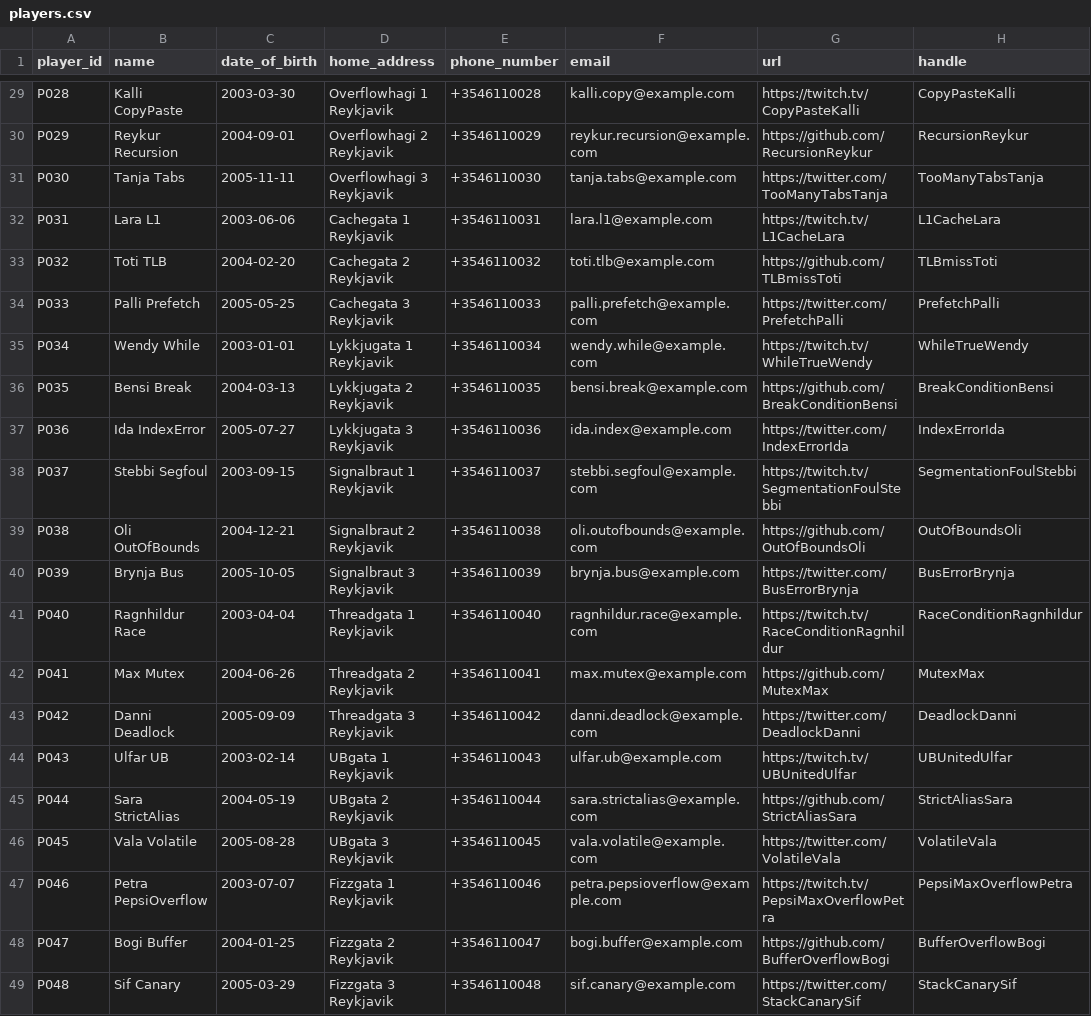
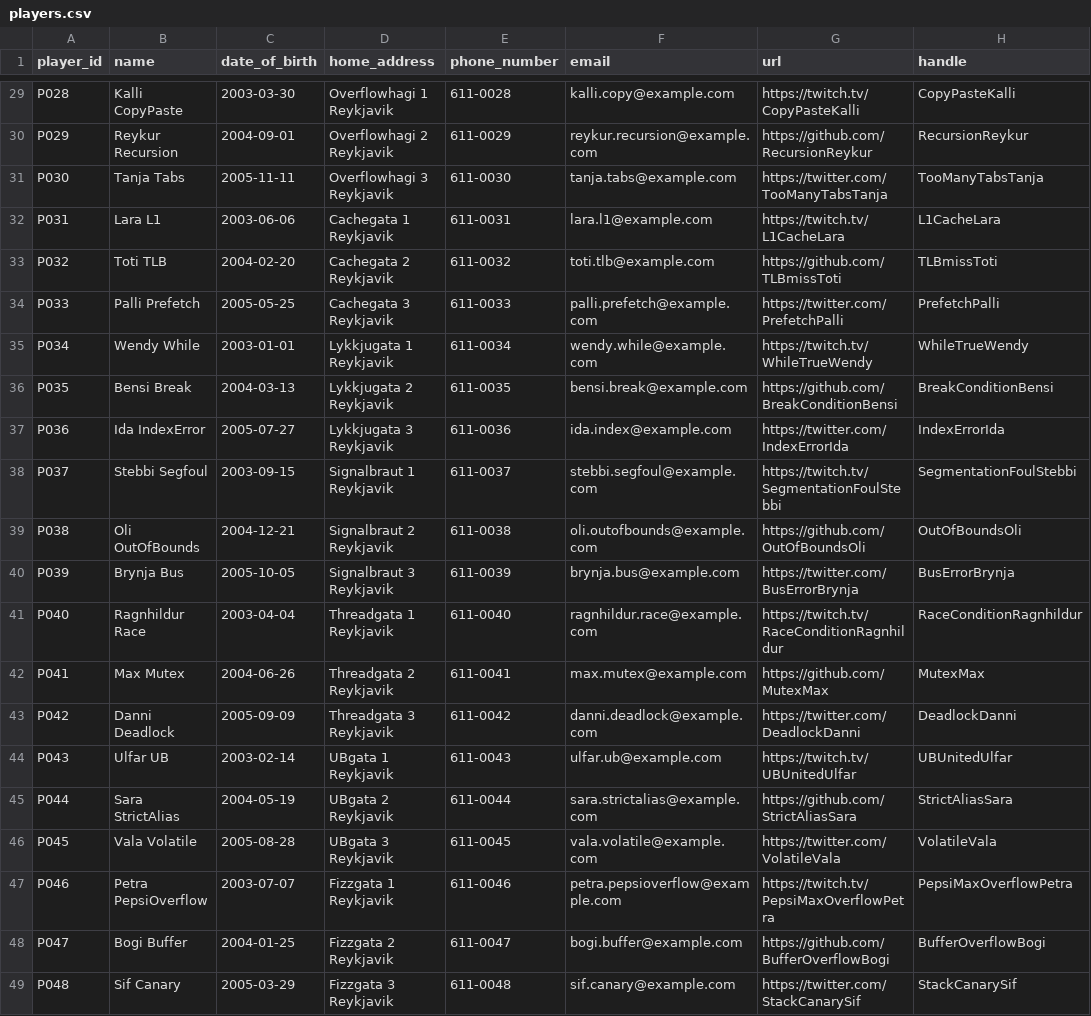
Before and after one commit to kiddiRU/Verk1_H1, a CSV file: Project/init_data/players.csv, drawn as a sheet; only a part is shown, gaps mark what is left out; the diff covers the shown part only; the diff names each change by its address in the sheet, - before the commit and + after, or states it on an @@ line.

```diff
--- a/Project/init_data/players.csv
+++ b/Project/init_data/players.csv
-E29 (phone_number): +3546110028
+E29 (phone_number): 611-0028
-E30 (phone_number): +3546110029
+E30 (phone_number): 611-0029
-E31 (phone_number): +3546110030
+E31 (phone_number): 611-0030
-E32 (phone_number): +3546110031
+E32 (phone_number): 611-0031
-E33 (phone_number): +3546110032
+E33 (phone_number): 611-0032
-E34 (phone_number): +3546110033
+E34 (phone_number): 611-0033
-E35 (phone_number): +3546110034
+E35 (phone_number): 611-0034
-E36 (phone_number): +3546110035
+E36 (phone_number): 611-0035
-E37 (phone_number): +3546110036
+E37 (phone_number): 611-0036
-E38 (phone_number): +3546110037
+E38 (phone_number): 611-0037
-E39 (phone_number): +3546110038
+E39 (phone_number): 611-0038
-E40 (phone_number): +3546110039
+E40 (phone_number): 611-0039
-E41 (phone_number): +3546110040
+E41 (phone_number): 611-0040
-E42 (phone_number): +3546110041
+E42 (phone_number): 611-0041
-E43 (phone_number): +3546110042
+E43 (phone_number): 611-0042
-E44 (phone_number): +3546110043
+E44 (phone_number): 611-0043
-E45 (phone_number): +3546110044
+E45 (phone_number): 611-0044
-E46 (phone_number): +3546110045
+E46 (phone_number): 611-0045
-E47 (phone_number): +3546110046
+E47 (phone_number): 611-0046
-E48 (phone_number): +3546110047
+E48 (phone_number): 611-0047
-E49 (phone_number): +3546110048
+E49 (phone_number): 611-0048
```
Also changed, not shown: 27 edited cells elsewhere in this file, Project/init_data/teams.csv, 8 other files.
